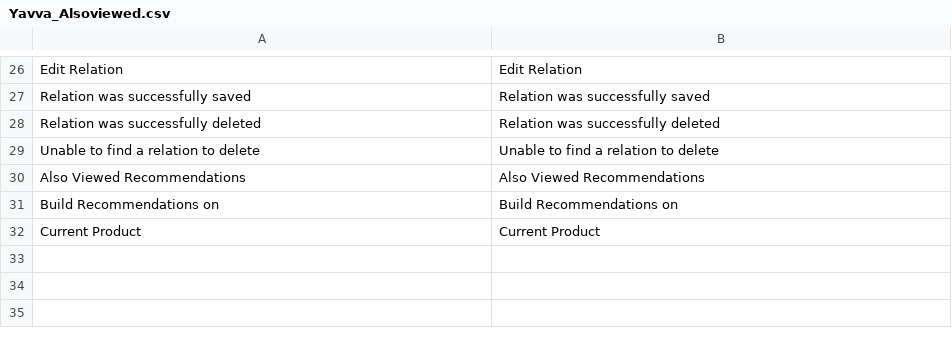
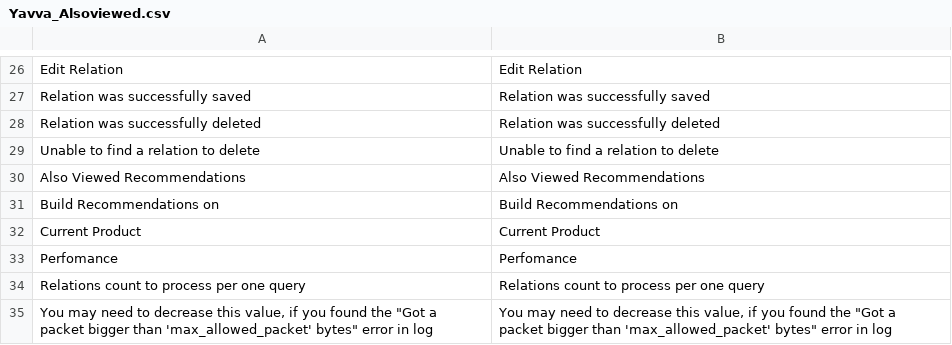
Before and after one commit to vovayatsyuk/magento-alsoviewed, a CSV file: app/locale/en_US/Yavva_Alsoviewed.csv, drawn as a sheet; only a part is shown, gaps mark what is left out; the diff names each change by its address in the sheet, - before the commit and + after, or states it on an @@ line.

Commit message:
Added new perfomance setting: chunk_size (500 by default)
It can be used when mysql 'max_allowed_packet' size is too small
and you need to decrease query size, or it can be increased to
decrease queries count during cronjob.

```diff
--- a/app/locale/en_US/Yavva_Alsoviewed.csv
+++ b/app/locale/en_US/Yavva_Alsoviewed.csv
+row 33: Perfomance | Perfomance
+row 34: Relations count to process per one query | Relations count to process per one query
+row 35: You may need to decrease this value, if you found the "Got a packet bigger than 'max_allowed_packet' bytes" error in log | You may need to decrease this value, if you found the "Got a packet bigger than 'max_allowed_packet' bytes" error in log
```
Also changed, not shown: 4 other files.
